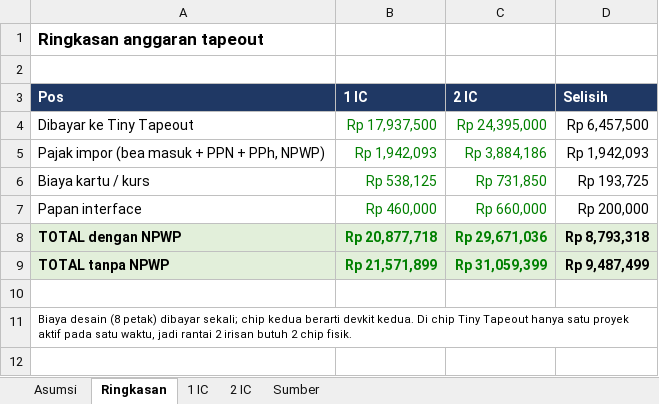
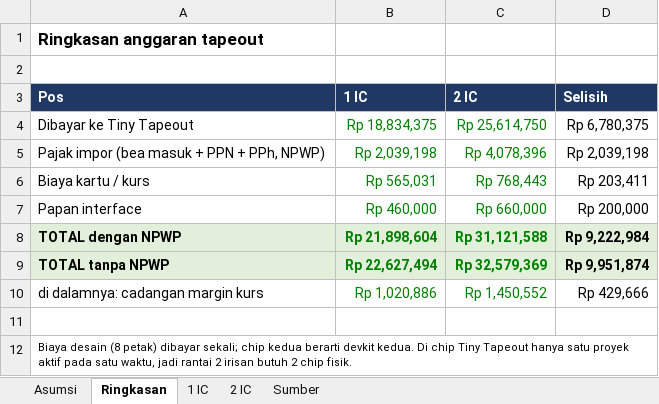
Before and after one commit to NaufalDhaffa/stereo_cam_fpga, an Excel workbook: docs/anggaran_tapeout.xlsx, sheet Ringkasan, drawn as a sheet; values as stored, in another font and other column widths than the file's, no borders; the diff names each change by its address in the sheet, - before the commit and + after, or states it on an @@ line.

Commit message:
Tapeout budget: 5% margin for a rise of the exchange rate

```diff
--- a/docs/anggaran_tapeout.xlsx (sheet Ringkasan)
+++ b/docs/anggaran_tapeout.xlsx (sheet Ringkasan)
-B4 (1 IC): Rp 17,937,500
+B4 (1 IC): Rp 18,834,375
-C4 (2 IC): Rp 24,395,000
+C4 (2 IC): Rp 25,614,750
-D4 (Selisih): Rp 6,457,500
+D4 (Selisih): Rp 6,780,375
-B5 (1 IC): Rp 1,942,093
+B5 (1 IC): Rp 2,039,198
-C5 (2 IC): Rp 3,884,186
+C5 (2 IC): Rp 4,078,396
-D5 (Selisih): Rp 1,942,093
+D5 (Selisih): Rp 2,039,198
-B6 (1 IC): Rp 538,125
+B6 (1 IC): Rp 565,031
-C6 (2 IC): Rp 731,850
+C6 (2 IC): Rp 768,443
-D6 (Selisih): Rp 193,725
+D6 (Selisih): Rp 203,411
-B8 (1 IC): Rp 20,877,718
+B8 (1 IC): Rp 21,898,604
-C8 (2 IC): Rp 29,671,036
+C8 (2 IC): Rp 31,121,588
-D8 (Selisih): Rp 8,793,318
+D8 (Selisih): Rp 9,222,984
-B9 (1 IC): Rp 21,571,899
+B9 (1 IC): Rp 22,627,494
-C9 (2 IC): Rp 31,059,399
+C9 (2 IC): Rp 32,579,369
-D9 (Selisih): Rp 9,487,499
+D9 (Selisih): Rp 9,951,874
+row 10: di dalamnya: cadangan margin kurs | Rp 1,020,886 | Rp 1,450,552 | Rp 429,666
```
Also changed, not shown: sheet 1 IC, sheet 2 IC, sheet Asumsi, formulas that keep their value, 1 other file.
